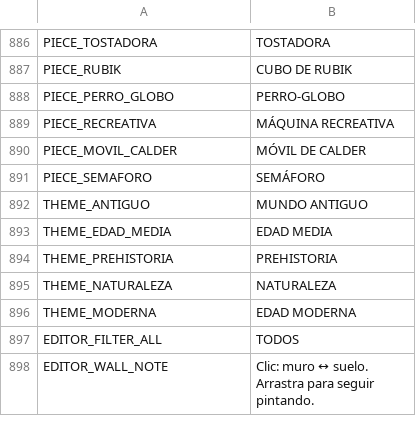
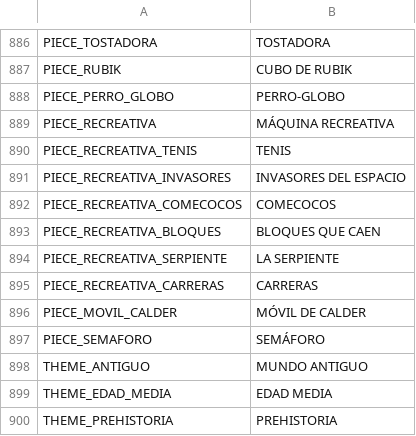
Before and after one commit to didelco/ladron, a CSV file: locale/texts.csv, drawn as a sheet; only a part is shown, gaps mark what is left out; the shorter side is filled out with more unchanged rows; the diff names each change by its address in the sheet, - before the commit and + after, or states it on an @@ line.

```diff
--- a/locale/texts.csv
+++ b/locale/texts.csv
+row 890: PIECE_RECREATIVA_TENIS | TENIS
+row 891: PIECE_RECREATIVA_INVASORES | INVASORES DEL ESPACIO
+row 892: PIECE_RECREATIVA_COMECOCOS | COMECOCOS
+row 893: PIECE_RECREATIVA_BLOQUES | BLOQUES QUE CAEN
+row 894: PIECE_RECREATIVA_SERPIENTE | LA SERPIENTE
+row 895: PIECE_RECREATIVA_CARRERAS | CARRERAS
```
Also changed, not shown: 19 other files.
